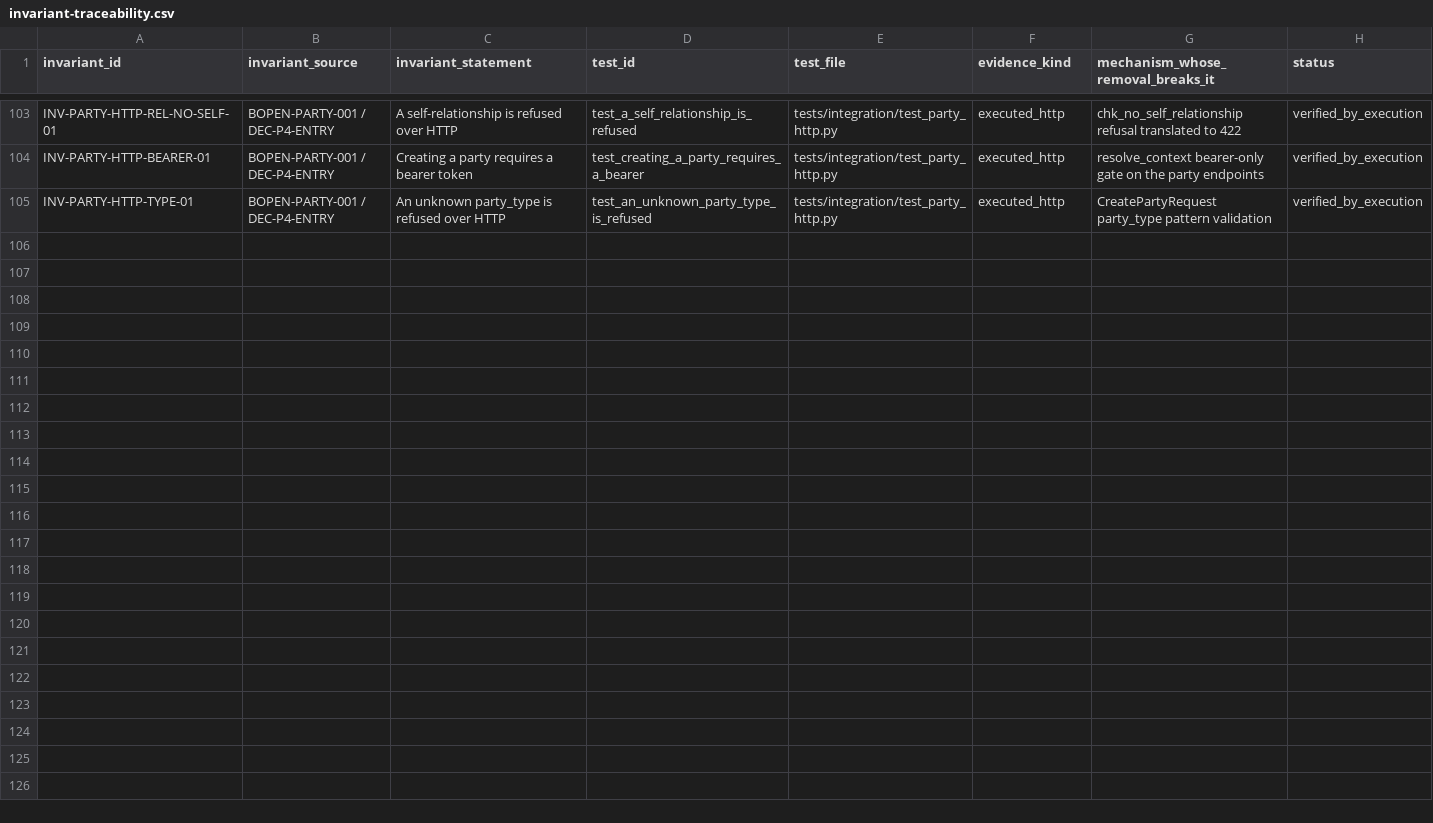
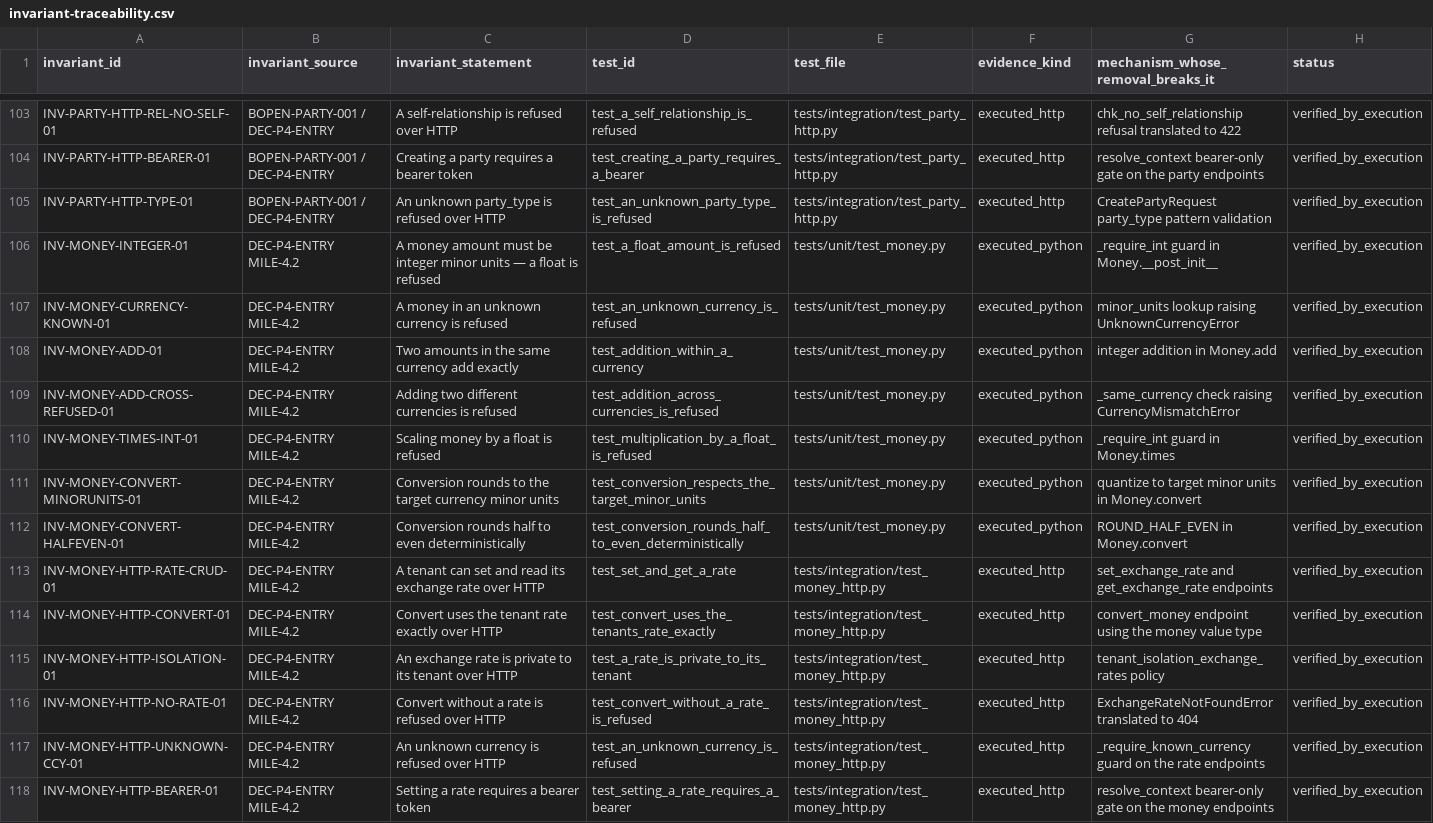
Before and after one commit to bstBizEra/bOPEN, a CSV file: docs/evidence/phase-3.5/invariant-traceability.csv, drawn as a sheet; only a part is shown, gaps mark what is left out; the diff names each change by its address in the sheet, - before the commit and + after, or states it on an @@ line.

```diff
--- a/docs/evidence/phase-3.5/invariant-traceability.csv
+++ b/docs/evidence/phase-3.5/invariant-traceability.csv
+row 106: INV-MONEY-INTEGER-01 | DEC-P4-ENTRY MILE-4.2 | A money amount must be integer minor units — a float is refused | test_a_float_amount_is_refused | tests/unit/test_money.py | executed_python | _require_int guard in Money.__post_init__ | verified_by_execution
+row 107: INV-MONEY-CURRENCY-KNOWN-01 | DEC-P4-ENTRY MILE-4.2 | A money in an unknown currency is refused | test_an_unknown_currency_is_refused | tests/unit/test_money.py | executed_python | minor_units lookup raising UnknownCurrencyError | verified_by_execution
+row 108: INV-MONEY-ADD-01 | DEC-P4-ENTRY MILE-4.2 | Two amounts in the same currency add exactly | test_addition_within_a_currency | tests/unit/test_money.py | executed_python | integer addition in Money.add | verified_by_execution
+row 109: INV-MONEY-ADD-CROSS-REFUSED-01 | DEC-P4-ENTRY MILE-4.2 | Adding two different currencies is refused | test_addition_across_currencies_is_refused | tests/unit/test_money.py | executed_python | _same_currency check raising CurrencyMismatchError | verified_by_execution
+row 110: INV-MONEY-TIMES-INT-01 | DEC-P4-ENTRY MILE-4.2 | Scaling money by a float is refused | test_multiplication_by_a_float_is_refused | tests/unit/test_money.py | executed_python | _require_int guard in Money.times | verified_by_execution
+row 111: INV-MONEY-CONVERT-MINORUNITS-01 | DEC-P4-ENTRY MILE-4.2 | Conversion rounds to the target currency minor units | test_conversion_respects_the_target_minor_units | tests/unit/test_money.py | executed_python | quantize to target minor units in Money.convert | verified_by_execution
+row 112: INV-MONEY-CONVERT-HALFEVEN-01 | DEC-P4-ENTRY MILE-4.2 | Conversion rounds half to even deterministically | test_conversion_rounds_half_to_even_deterministically | tests/unit/test_money.py | executed_python | ROUND_HALF_EVEN in Money.convert | verified_by_execution
+row 113: INV-MONEY-HTTP-RATE-CRUD-01 | DEC-P4-ENTRY MILE-4.2 | A tenant can set and read its exchange rate over HTTP | test_set_and_get_a_rate | tests/integration/test_money_http.py | executed_http | set_exchange_rate and get_exchange_rate endpoints | verified_by_execution
+row 114: INV-MONEY-HTTP-CONVERT-01 | DEC-P4-ENTRY MILE-4.2 | Convert uses the tenant rate exactly over HTTP | test_convert_uses_the_tenants_rate_exactly | tests/integration/test_money_http.py | executed_http | convert_money endpoint using the money value type | verified_by_execution
+row 115: INV-MONEY-HTTP-ISOLATION-01 | DEC-P4-ENTRY MILE-4.2 | An exchange rate is private to its tenant over HTTP | test_a_rate_is_private_to_its_tenant | tests/integration/test_money_http.py | executed_http | tenant_isolation_exchange_rates policy | verified_by_execution
+row 116: INV-MONEY-HTTP-NO-RATE-01 | DEC-P4-ENTRY MILE-4.2 | Convert without a rate is refused over HTTP | test_convert_without_a_rate_is_refused | tests/integration/test_money_http.py | executed_http | ExchangeRateNotFoundError translated to 404 | verified_by_execution
+row 117: INV-MONEY-HTTP-UNKNOWN-CCY-01 | DEC-P4-ENTRY MILE-4.2 | An unknown currency is refused over HTTP | test_an_unknown_currency_is_refused | tests/integration/test_money_http.py | executed_http | _require_known_currency guard on the rate endpoints | verified_by_execution
+row 118: INV-MONEY-HTTP-BEARER-01 | DEC-P4-ENTRY MILE-4.2 | Setting a rate requires a bearer token | test_setting_a_rate_requires_a_bearer | tests/integration/test_money_http.py | executed_http | resolve_context bearer-only gate on the money endpoints | verified_by_execution
```
Also changed, not shown: 1 other file.
